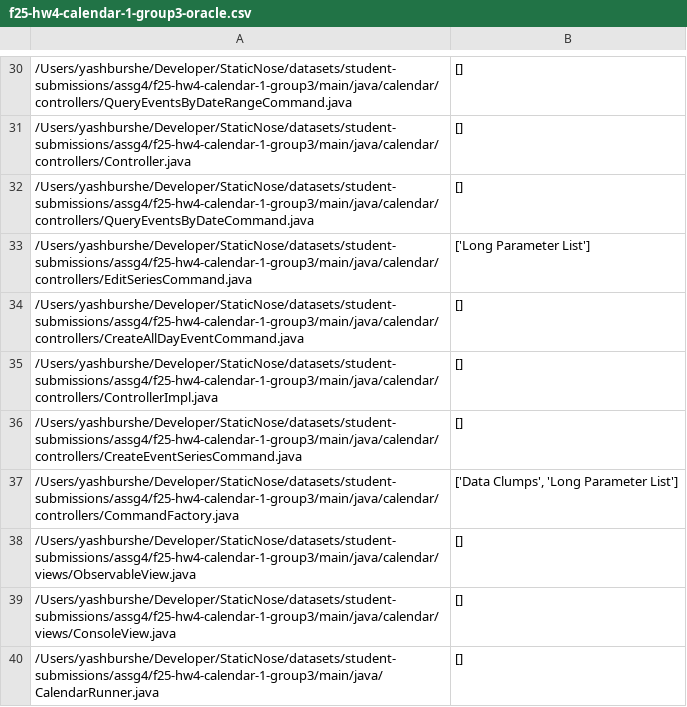
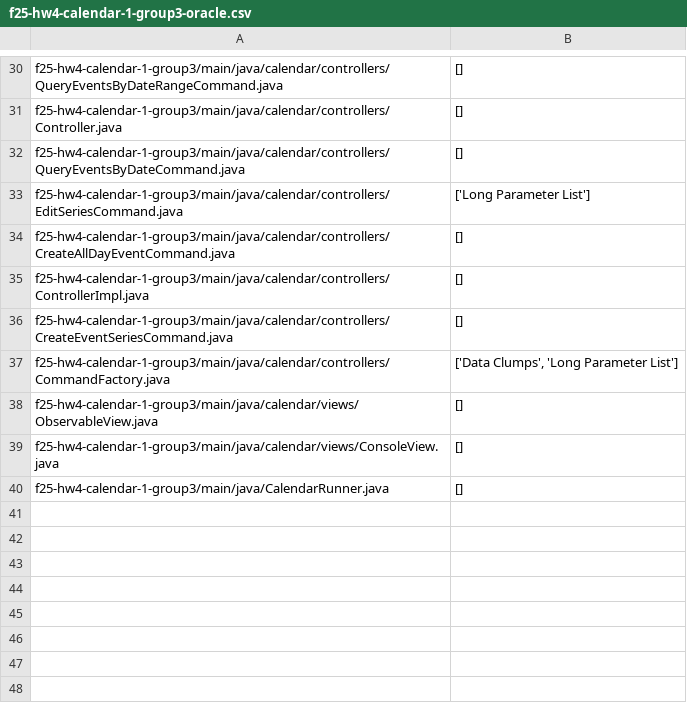
Before and after one commit to refactoring-assistant/StaticNose, a CSV file: oracles/student-submissions/assg4/f25-hw4-calendar-1-group3-oracle.csv, drawn as a sheet; only a part is shown, gaps mark what is left out; the diff covers the shown part only; the diff names each change by its address in the sheet, - before the commit and + after, or states it on an @@ line.

```diff
--- a/oracles/student-submissions/assg4/f25-hw4-calendar-1-group3-oracle.csv
+++ b/oracles/student-submissions/assg4/f25-hw4-calendar-1-group3-oracle.csv
-A30: /Users/yashburshe/Developer/StaticNose/datasets/student-submissions/assg4/f25-hw4-calendar-1-group3/main/java/calendar/controllers/QueryEventsByDateRangeCommand.java
+A30: f25-hw4-calendar-1-group3/main/java/calendar/controllers/QueryEventsByDateRangeCommand.java
-A31: /Users/yashburshe/Developer/StaticNose/datasets/student-submissions/assg4/f25-hw4-calendar-1-group3/main/java/calendar/controllers/Controller.java
+A31: f25-hw4-calendar-1-group3/main/java/calendar/controllers/Controller.java
-A32: /Users/yashburshe/Developer/StaticNose/datasets/student-submissions/assg4/f25-hw4-calendar-1-group3/main/java/calendar/controllers/QueryEventsByDateCommand.java
+A32: f25-hw4-calendar-1-group3/main/java/calendar/controllers/QueryEventsByDateCommand.java
-A33: /Users/yashburshe/Developer/StaticNose/datasets/student-submissions/assg4/f25-hw4-calendar-1-group3/main/java/calendar/controllers/EditSeriesCommand.java
+A33: f25-hw4-calendar-1-group3/main/java/calendar/controllers/EditSeriesCommand.java
-A34: /Users/yashburshe/Developer/StaticNose/datasets/student-submissions/assg4/f25-hw4-calendar-1-group3/main/java/calendar/controllers/CreateAllDayEventCommand.java
+A34: f25-hw4-calendar-1-group3/main/java/calendar/controllers/CreateAllDayEventCommand.java
-A35: /Users/yashburshe/Developer/StaticNose/datasets/student-submissions/assg4/f25-hw4-calendar-1-group3/main/java/calendar/controllers/ControllerImpl.java
+A35: f25-hw4-calendar-1-group3/main/java/calendar/controllers/ControllerImpl.java
-A36: /Users/yashburshe/Developer/StaticNose/datasets/student-submissions/assg4/f25-hw4-calendar-1-group3/main/java/calendar/controllers/CreateEventSeriesCommand.java
+A36: f25-hw4-calendar-1-group3/main/java/calendar/controllers/CreateEventSeriesCommand.java
-A37: /Users/yashburshe/Developer/StaticNose/datasets/student-submissions/assg4/f25-hw4-calendar-1-group3/main/java/calendar/controllers/CommandFactory.java
+A37: f25-hw4-calendar-1-group3/main/java/calendar/controllers/CommandFactory.java
-A38: /Users/yashburshe/Developer/StaticNose/datasets/student-submissions/assg4/f25-hw4-calendar-1-group3/main/java/calendar/views/ObservableView.java
+A38: f25-hw4-calendar-1-group3/main/java/calendar/views/ObservableView.java
-A39: /Users/yashburshe/Developer/StaticNose/datasets/student-submissions/assg4/f25-hw4-calendar-1-group3/main/java/calendar/views/ConsoleView.java
+A39: f25-hw4-calendar-1-group3/main/java/calendar/views/ConsoleView.java
-A40: /Users/yashburshe/Developer/StaticNose/datasets/student-submissions/assg4/f25-hw4-calendar-1-group3/main/java/CalendarRunner.java
+A40: f25-hw4-calendar-1-group3/main/java/CalendarRunner.java
```
Also changed, not shown: 28 edited cells elsewhere in this file, oracles/student-submissions/assg4/f25-hw4-calendar-1-group12-oracle.csv, oracles/student-submissions/assg4/f25-hw4-calendar-1-group14-oracle.csv, 15 other files.
